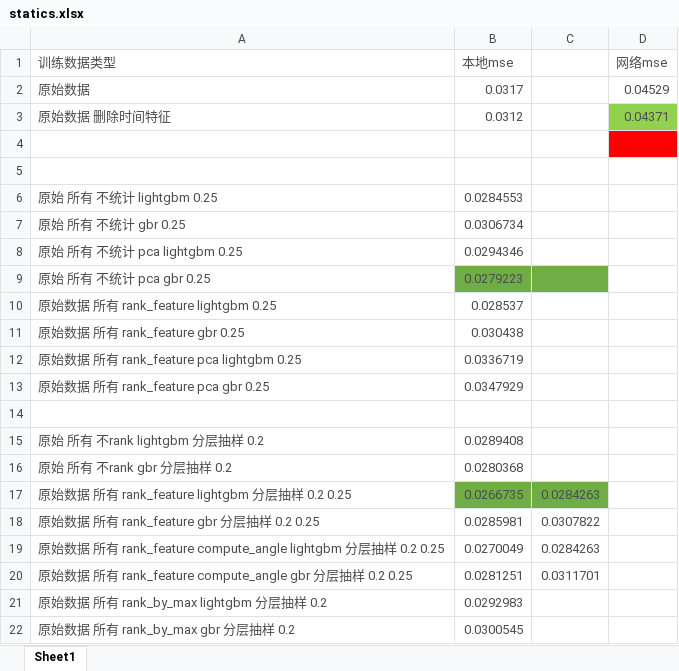
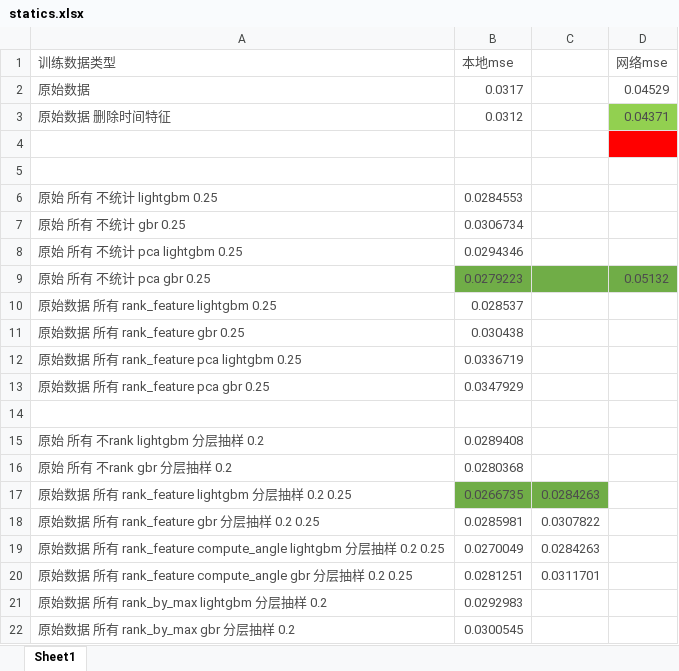
Before and after one commit to koibiki/ai-factory, an Excel workbook: input/statics.xlsx, sheet Sheet1, drawn as a sheet; values as stored, in another font and other column widths than the file's, no borders; the diff names each change by its address in the sheet, - before the commit and + after, or states it on an @@ line.

```diff
--- a/input/statics.xlsx (sheet Sheet1)
+++ b/input/statics.xlsx (sheet Sheet1)
-D9 (网络mse): (empty)
+D9 (网络mse): 0.05132
-D9 fill: none
+D9 fill: #70AD47
```
Also changed, not shown: 7 other files.
